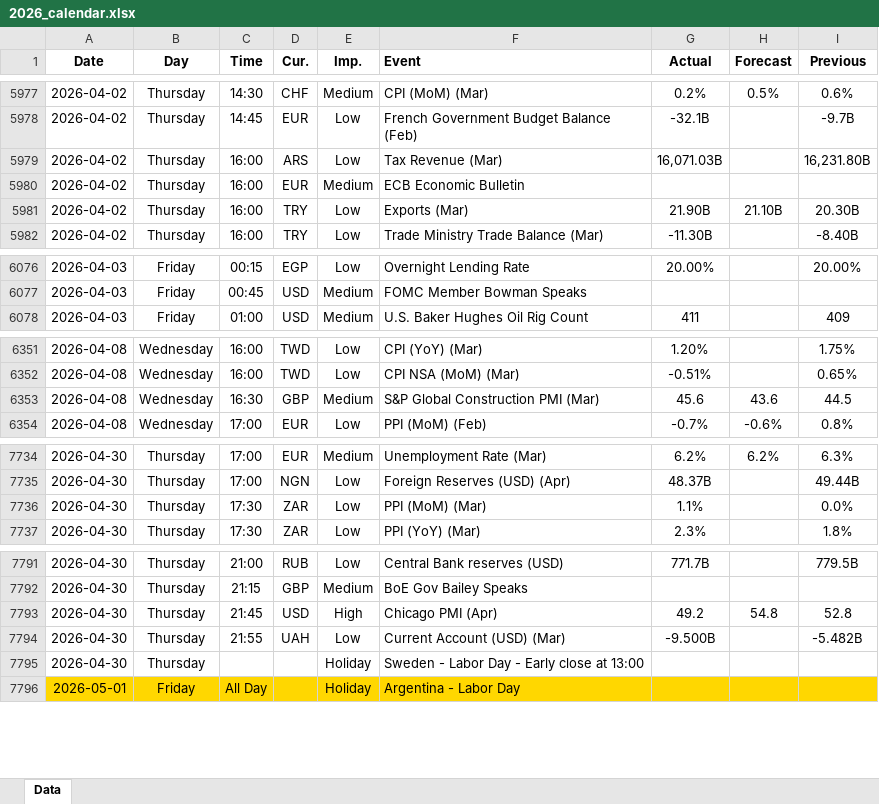
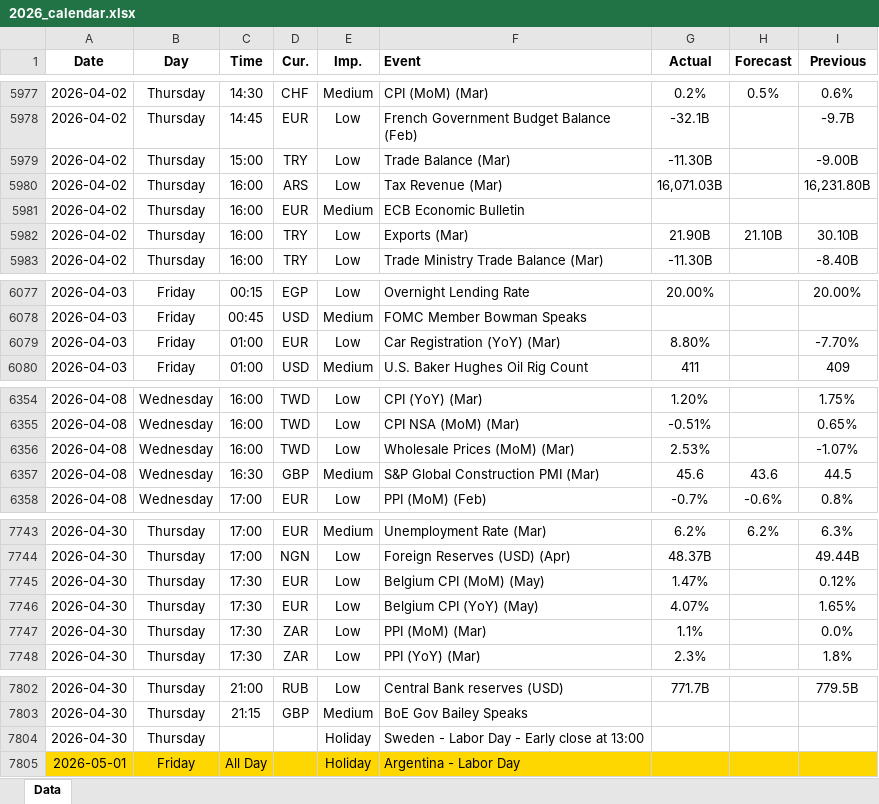
Before and after one commit to yiyousiow000814/XAUUSD-Calendar-Agent, an Excel workbook: data/Economic_Calendar/2026/2026_calendar.xlsx, sheet Data, drawn as a sheet; only a part is shown, gaps mark what is left out; values as stored, in another font and other column widths than the file's, no borders; removed rows and columns are numbered as before the commit, all else as after; the diff covers the shown part only; the diff names each change by its address in the sheet, - before the commit and + after, or states it on an @@ line.

```diff
--- a/data/Economic_Calendar/2026/2026_calendar.xlsx (sheet Data)
+++ b/data/Economic_Calendar/2026/2026_calendar.xlsx (sheet Data)
+row 5979: 2026-04-02 | Thursday | 15:00 | TRY | Low | Trade Balance (Mar) | -11.30B |  | -9.00B
-I5982 (Previous): 20.30B
+I5982 (Previous): 30.10B
+row 6079: 2026-04-03 | Friday | 01:00 | EUR | Low | Car Registration (YoY) (Mar) | 8.80% |  | -7.70%
+row 6356: 2026-04-08 | Wednesday | 16:00 | TWD | Low | Wholesale Prices (MoM) (Mar) | 2.53% |  | -1.07%
+row 7745: 2026-04-30 | Thursday | 17:30 | EUR | Low | Belgium CPI (MoM) (May) | 1.47% |  | 0.12%
+row 7746: 2026-04-30 | Thursday | 17:30 | EUR | Low | Belgium CPI (YoY) (May) | 4.07% |  | 1.65%
-row 7793: 2026-04-30 | Thursday | 21:45 | USD | High | Chicago PMI (Apr) | 49.2 | 54.8 | 52.8
-row 7794: 2026-04-30 | Thursday | 21:55 | UAH | Low | Current Account (USD) (Mar) | -9.500B |  | -5.482B
```
Also changed, not shown: 6 added rows and 5 edited cells elsewhere in this sheet, 2 other files.
